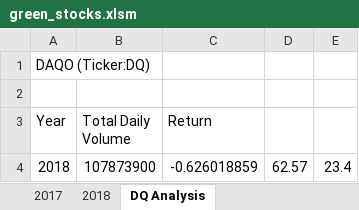
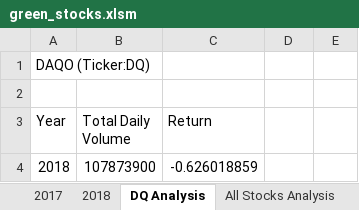
Before and after one commit to ItsEbony/stock-analysis, an Excel workbook: green_stocks.xlsm, sheet DQ Analysis, drawn as a sheet; values as stored, in another font and other column widths than the file's, no borders; the diff names each change by its address in the sheet, - before the commit and + after, or states it on an @@ line.

```diff
--- a/green_stocks.xlsm (sheet DQ Analysis)
+++ b/green_stocks.xlsm (sheet DQ Analysis)
+sheet tab: All Stocks Analysis
-D4: 62.57
+D4: (empty)
-E4: 23.4
+E4: (empty)
```
